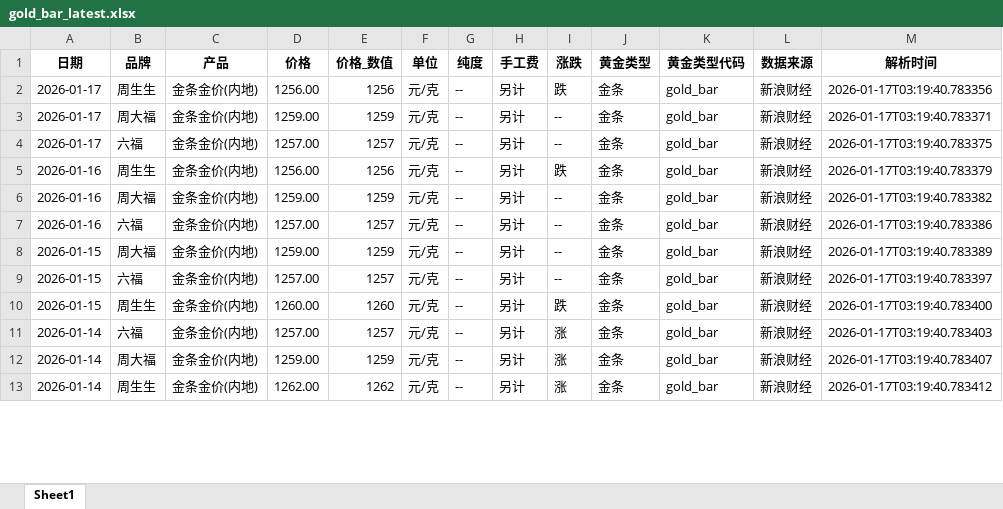
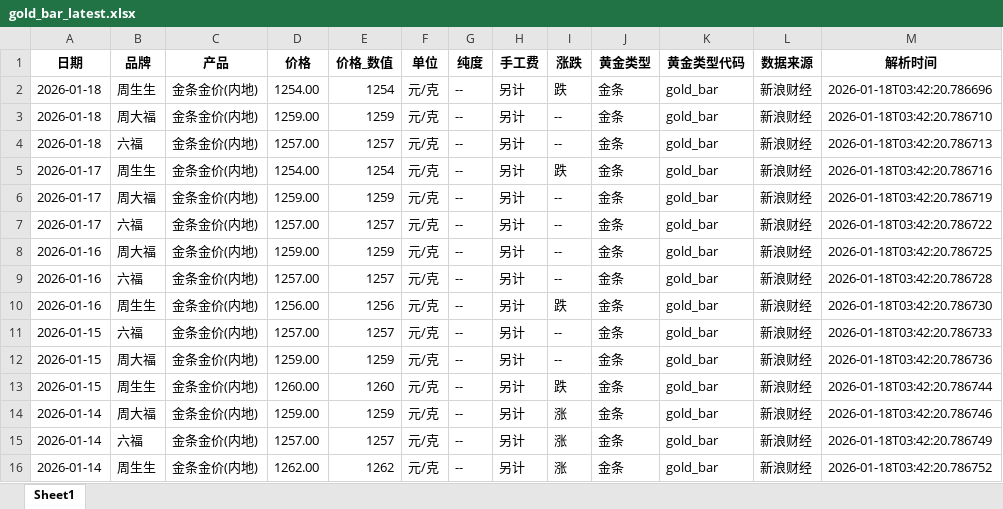
Before and after one commit to chengazhen/python-gold, an Excel workbook: gold_bar_latest.xlsx, sheet Sheet1, drawn as a sheet; only a part is shown; values as stored, in another font and other column widths than the file's, no borders; removed rows and columns are numbered as before the commit, all else as after; the diff covers the shown part only; the diff names each change by its address in the sheet, - before the commit and + after, or states it on an @@ line.

```diff
--- a/gold_bar_latest.xlsx (sheet Sheet1)
+++ b/gold_bar_latest.xlsx (sheet Sheet1)
+row 2: 2026-01-18 | 周生生 | 金条金价(内地) | 1254.00 | 1254 | 元/克 | -- | 另计 | 跌 | 金条 | gold_bar | 新浪财经 | 2026-01-18T03:42:20.786696
+row 3: 2026-01-18 | 周大福 | 金条金价(内地) | 1259.00 | 1259 | 元/克 | -- | 另计 | -- | 金条 | gold_bar | 新浪财经 | 2026-01-18T03:42:20.786710
+row 4: 2026-01-18 | 六福 | 金条金价(内地) | 1257.00 | 1257 | 元/克 | -- | 另计 | -- | 金条 | gold_bar | 新浪财经 | 2026-01-18T03:42:20.786713
-D5 (价格): 1256.00
+D5 (价格): 1254.00
-E5 (价格_数值): 1256
+E5 (价格_数值): 1254
-M5 (解析时间): 2026-01-17T03:19:40.783356
+M5 (解析时间): 2026-01-18T03:42:20.786716
-M6 (解析时间): 2026-01-17T03:19:40.783371
+M6 (解析时间): 2026-01-18T03:42:20.786719
-M7 (解析时间): 2026-01-17T03:19:40.783375
+M7 (解析时间): 2026-01-18T03:42:20.786722
-row 5: 2026-01-16 | 周生生 | 金条金价(内地) | 1256.00 | 1256 | 元/克 | -- | 另计 | 跌 | 金条 | gold_bar | 新浪财经 | 2026-01-17T03:19:40.783379
-M8 (解析时间): 2026-01-17T03:19:40.783382
+M8 (解析时间): 2026-01-18T03:42:20.786725
-M9 (解析时间): 2026-01-17T03:19:40.783386
+M9 (解析时间): 2026-01-18T03:42:20.786728
+row 10: 2026-01-16 | 周生生 | 金条金价(内地) | 1256.00 | 1256 | 元/克 | -- | 另计 | 跌 | 金条 | gold_bar | 新浪财经 | 2026-01-18T03:42:20.786730
-B11 (品牌): 周大福
+B11 (品牌): 六福
-D11 (价格): 1259.00
+D11 (价格): 1257.00
-E11 (价格_数值): 1259
+E11 (价格_数值): 1257
-M11 (解析时间): 2026-01-17T03:19:40.783389
+M11 (解析时间): 2026-01-18T03:42:20.786733
-B12 (品牌): 六福
+B12 (品牌): 周大福
-D12 (价格): 1257.00
+D12 (价格): 1259.00
-E12 (价格_数值): 1257
+E12 (价格_数值): 1259
-M12 (解析时间): 2026-01-17T03:19:40.783397
+M12 (解析时间): 2026-01-18T03:42:20.786736
-M13 (解析时间): 2026-01-17T03:19:40.783400
+M13 (解析时间): 2026-01-18T03:42:20.786744
-B14 (品牌): 六福
+B14 (品牌): 周大福
-D14 (价格): 1257.00
+D14 (价格): 1259.00
-E14 (价格_数值): 1257
+E14 (价格_数值): 1259
-M14 (解析时间): 2026-01-17T03:19:40.783403
+M14 (解析时间): 2026-01-18T03:42:20.786746
-B15 (品牌): 周大福
+B15 (品牌): 六福
-D15 (价格): 1259.00
+D15 (价格): 1257.00
-E15 (价格_数值): 1259
+E15 (价格_数值): 1257
-M15 (解析时间): 2026-01-17T03:19:40.783407
+M15 (解析时间): 2026-01-18T03:42:20.786749
-M16 (解析时间): 2026-01-17T03:19:40.783412
+M16 (解析时间): 2026-01-18T03:42:20.786752
```
Also changed, not shown: 2 added rows, 5 removed rows and 85 edited cells elsewhere in this sheet, combined_gold_data.xlsx, jewelry_gold_latest.xlsx, 11 other files.
